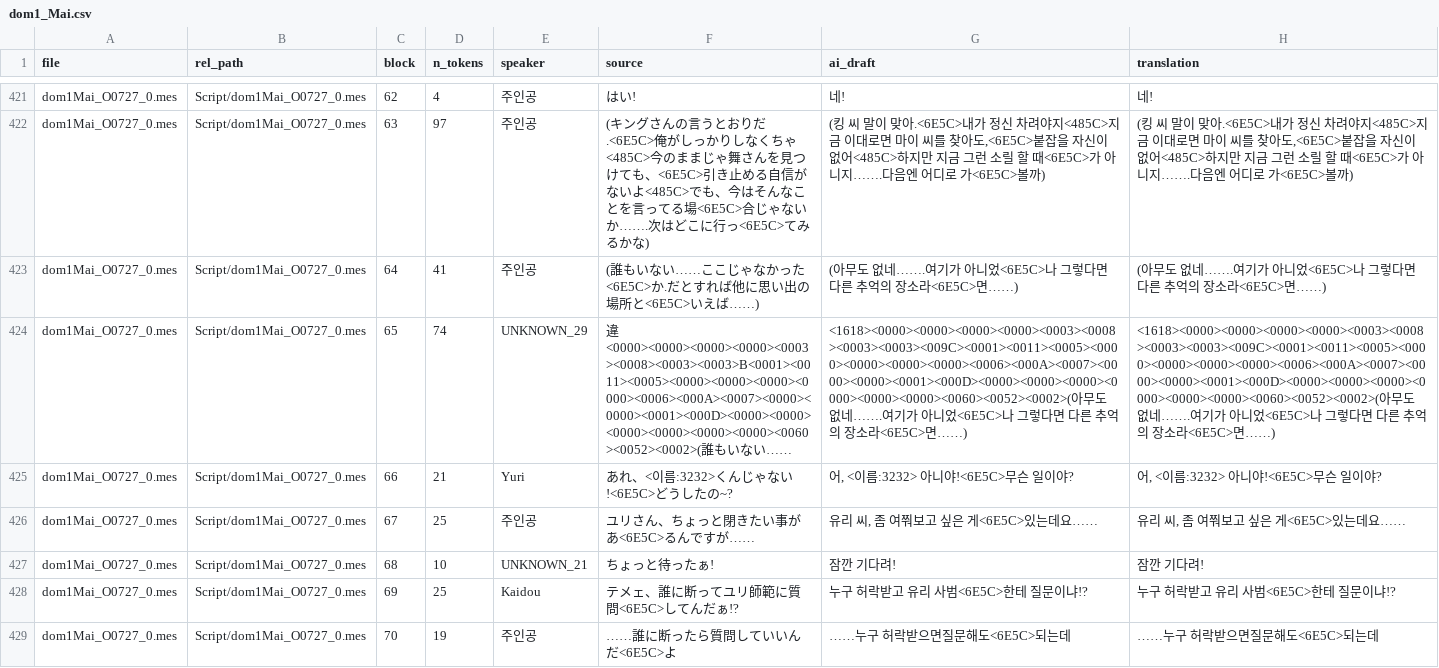
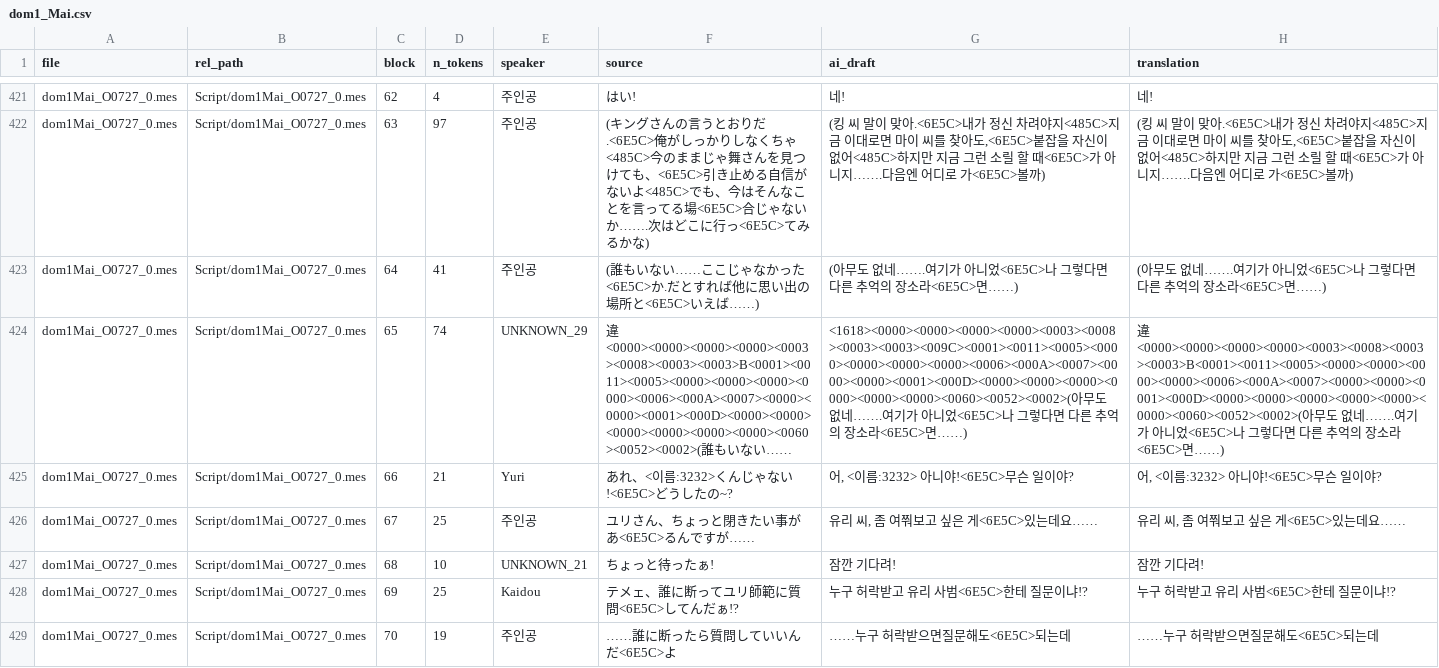
Before and after one commit to garoad/ds_dom_kor_patch, a CSV file: translations/dom1_Mai.csv, drawn as a sheet; only a part is shown, gaps mark what is left out; long unchanged cells end in …; the diff covers the shown part only; the diff names each change by its address in the sheet, - before the commit and + after, or states it on an @@ line.

```diff
--- a/translations/dom1_Mai.csv
+++ b/translations/dom1_Mai.csv
-H424 (translation): <1618><0000><0000><0000><0000><0003><0008><0003><0003><009C><0001><0011><0005><0000><0000><0000><0000><0006><000A><0007><0000><0000><0001><000D><0000><0000><0000><0000><0000><0000><0060><0052><0002>(아무…
+H424 (translation): 違<0000><0000><0000><0000><0003><0008><0003><0003>B<0001><0011><0005><0000><0000><0000><0000><0006><000A><0007><0000><0000><0001><000D><0000><0000><0000><0000><0000><0000><0060><0052><0002>(아무…
```
Also changed, not shown: 2 edited cells elsewhere in this file, translations/dom1_Yuri.csv, translations/dom1_common.csv, 1 other file.
